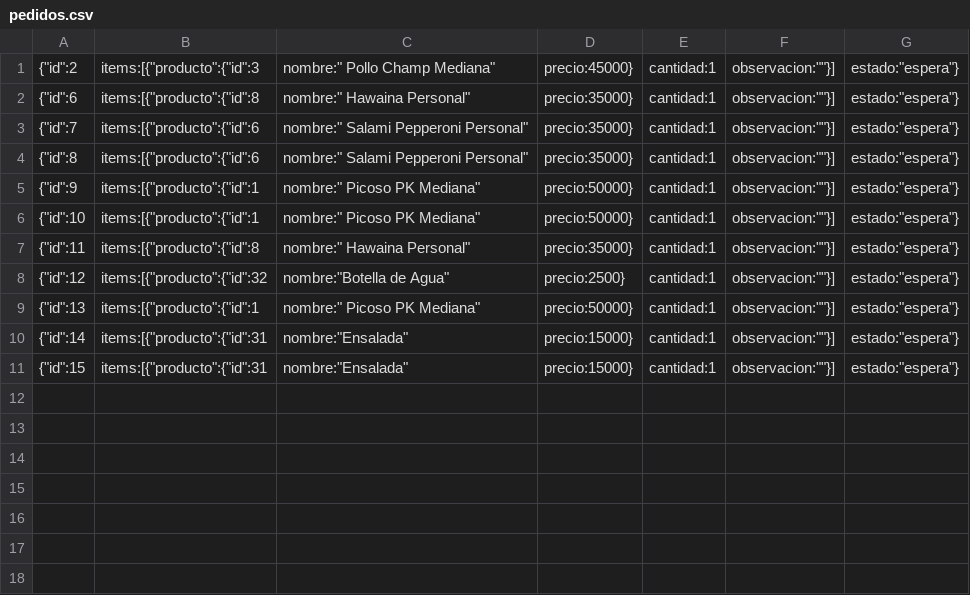
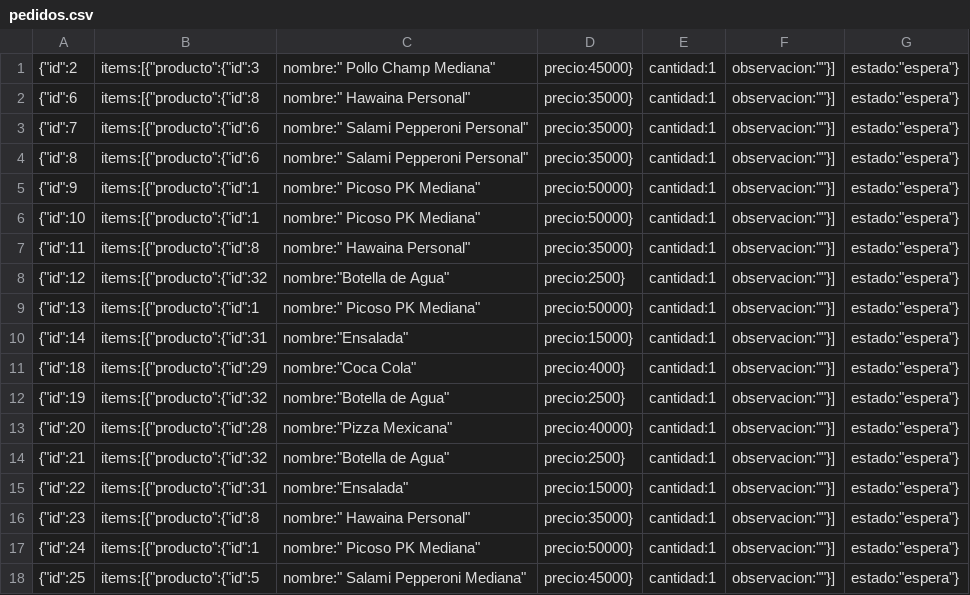
Before and after one commit to ValenciaJ56/pk_pizza, a CSV file: proyecto/backend/demo/pedidos.csv, drawn as a sheet.

```diff
--- a/proyecto/backend/demo/pedidos.csv
+++ b/proyecto/backend/demo/pedidos.csv
@@ -10,2 +10,9 @@
 {"id":14,"items":[{"producto":{"id":31,"nombre":"Ensalada","precio":15000},"cantidad":1,"observacion":""}],"estado":"espera"}
-{"id":15,"items":[{"producto":{"id":31,"nombre":"Ensalada","precio":15000},"cantidad":1,"observacion":""}],"estado":"espera"}
+{"id":18,"items":[{"producto":{"id":29,"nombre":"Coca Cola","precio":4000},"cantidad":1,"observacion":""}],"estado":"espera"}
+{"id":19,"items":[{"producto":{"id":32,"nombre":"Botella de Agua","precio":2500},"cantidad":1,"observacion":""}],"estado":"espera"}
+{"id":20,"items":[{"producto":{"id":28,"nombre":"Pizza Mexicana","precio":40000},"cantidad":1,"observacion":""}],"estado":"espera"}
+{"id":21,"items":[{"producto":{"id":32,"nombre":"Botella de Agua","precio":2500},"cantidad":1,"observacion":""}],"estado":"espera"}
+{"id":22,"items":[{"producto":{"id":31,"nombre":"Ensalada","precio":15000},"cantidad":1,"observacion":""}],"estado":"espera"}
+{"id":23,"items":[{"producto":{"id":8,"nombre":" Hawaina Personal","precio":35000},"cantidad":1,"observacion":""}],"estado":"espera"}
+{"id":24,"items":[{"producto":{"id":1,"nombre":" Picoso PK Mediana","precio":50000},"cantidad":1,"observacion":""}],"estado":"espera"}
+{"id":25,"items":[{"producto":{"id":5,"nombre":" Salami Pepperoni Mediana","precio":45000},"cantidad":1,"observacion":""}],"estado":"espera"}
```
Also changed, not shown: 1 other file.
